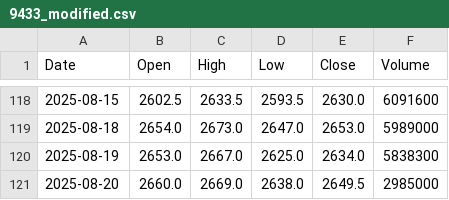
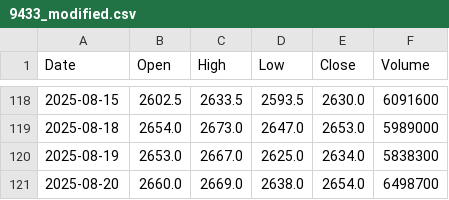
Before and after one commit to yuutaka69/kabuka_agaru, a CSV file: data/modified/9433_modified.csv, drawn as a sheet; only a part is shown, gaps mark what is left out.

Commit message:
Upload 9433_modified.csv (via Colab Script)

```diff
--- a/data/modified/9433_modified.csv
+++ b/data/modified/9433_modified.csv
@@ -120,2 +120,2 @@ Date,Open,High,Low,Close,Volume
 2025-08-19,2653.0,2667.0,2625.0,2634.0,5838300
-2025-08-20,2660.0,2669.0,2638.0,2649.5,2985000
+2025-08-20,2660.0,2669.0,2638.0,2654.0,6498700
```
